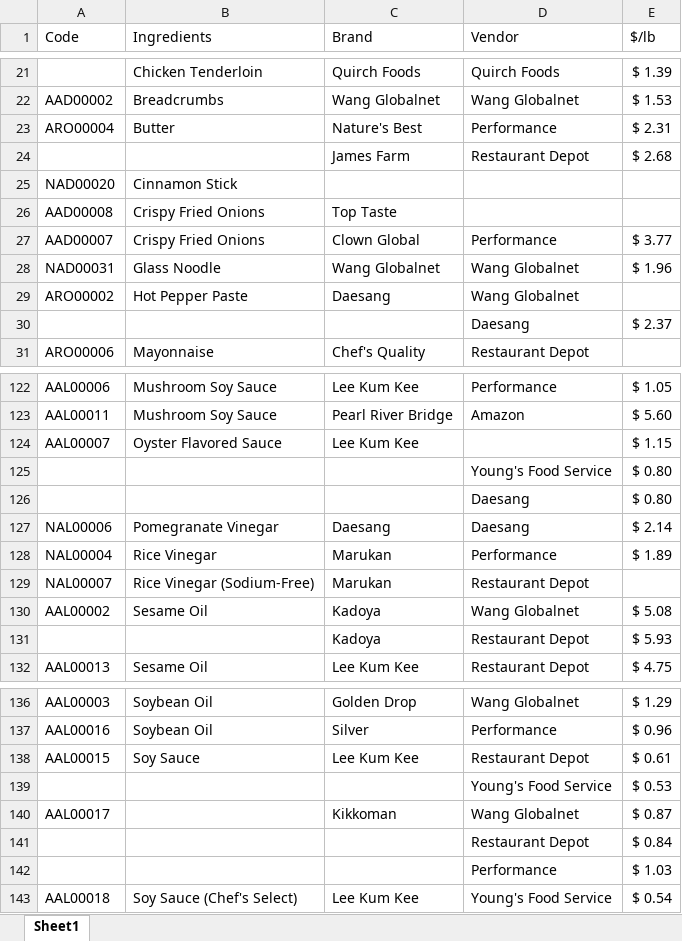
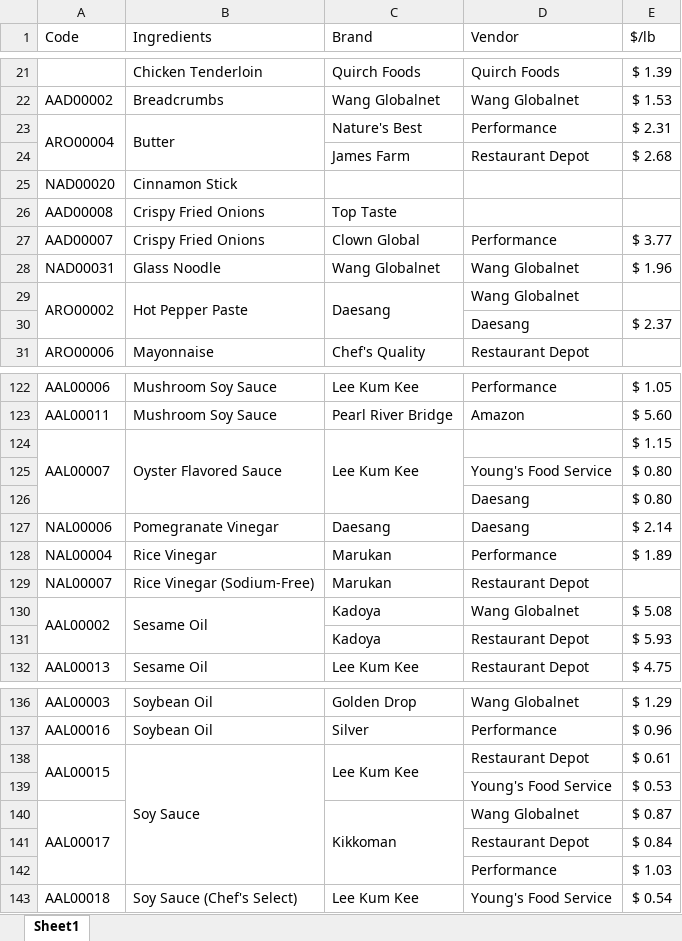
Before and after one commit to moonjunk310/Product-database, an Excel workbook: Ingredients Price table Web.xlsx, sheet Sheet1, drawn as a sheet; only a part is shown, gaps mark what is left out; values as stored, in another font and other column widths than the file's, no cell formats; the diff covers the shown part only; the diff names each change by its address in the sheet, - before the commit and + after, or states it on an @@ line.

```diff
--- a/Ingredients Price table Web.xlsx (sheet Sheet1)
+++ b/Ingredients Price table Web.xlsx (sheet Sheet1)
+A23:A24 merged
+B23:B24 merged
+A29:A30 merged
+B29:B30 merged
+C29:C30 merged
+A124:A126 merged
+B124:B126 merged
+C124:C126 merged
+A130:A131 merged
+B130:B131 merged
+A138:A139 merged
+B138:B142 merged
+C138:C139 merged
+A140:A142 merged
+C140:C142 merged
```
Also changed, not shown: 1 edited cell and merged cells elsewhere in this sheet, cell formats.
